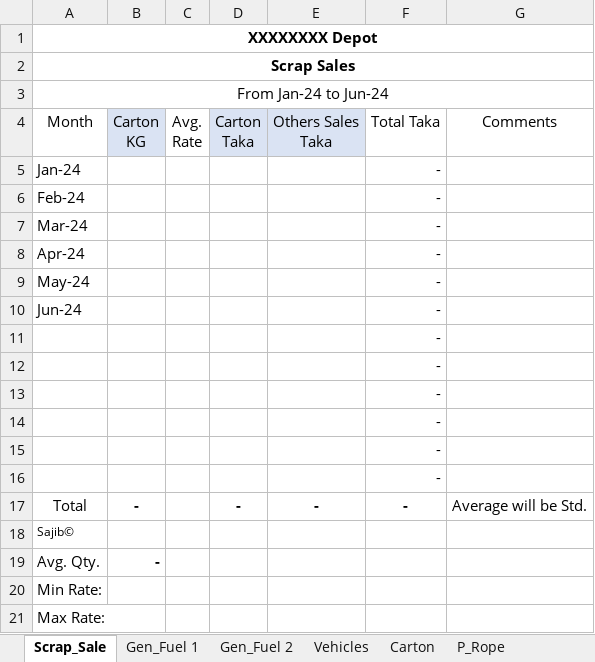
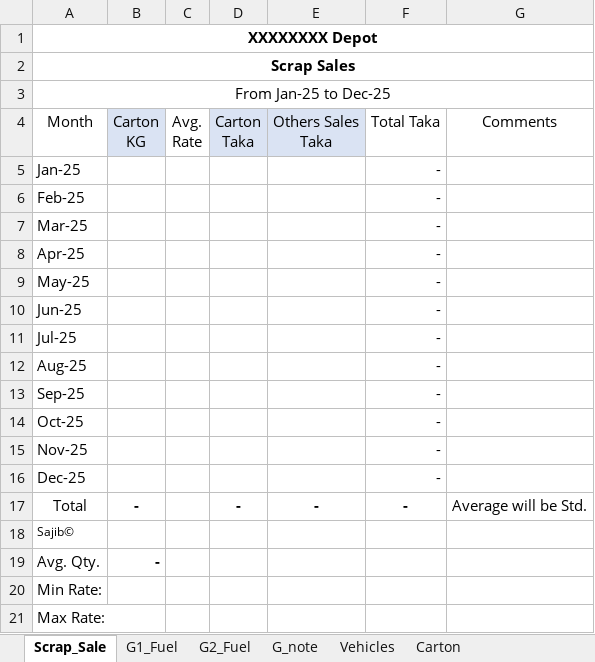
Before and after one commit to SajibSarker113/Support_2025, an Excel workbook: 2024 Carton n Others.xlsx, sheet Scrap_Sale, drawn as a sheet; values as stored, in another font and other column widths than the file's, no borders; table styles not drawn; the diff names each change by its address in the sheet, - before the commit and + after, or states it on an @@ line.

```diff
--- a/2024 Carton n Others.xlsx (sheet Scrap_Sale)
+++ b/2024 Carton n Others.xlsx (sheet Scrap_Sale)
-sheet tab: Gen_Fuel 1
-sheet tab: Gen_Fuel 2
+sheet tab: G1_Fuel
+sheet tab: G2_Fuel
+sheet tab: G_note
-A3: From Jan-24 to Jun-24
+A3: From Jan-25 to Dec-25
-A5: Jan-24
+A5: Jan-25
-A6: Feb-24
+A6: Feb-25
-A7: Mar-24
+A7: Mar-25
-A8: Apr-24
+A8: Apr-25
-A9: May-24
+A9: May-25
-A10: Jun-24
+A10: Jun-25
-A11: (empty)
+A11: Jul-25
-A12: (empty)
+A12: Aug-25
-A13: (empty)
+A13: Sep-25
-A14: (empty)
+A14: Oct-25
-A15: (empty)
+A15: Nov-25
-A16: (empty)
+A16: Dec-25
```
Also changed, not shown: sheet P_Rope, sheet Carton, sheet D Exp,Replace, other sheet tabs, formulas that keep their value, 2024 Cal Collection.xlsx.
